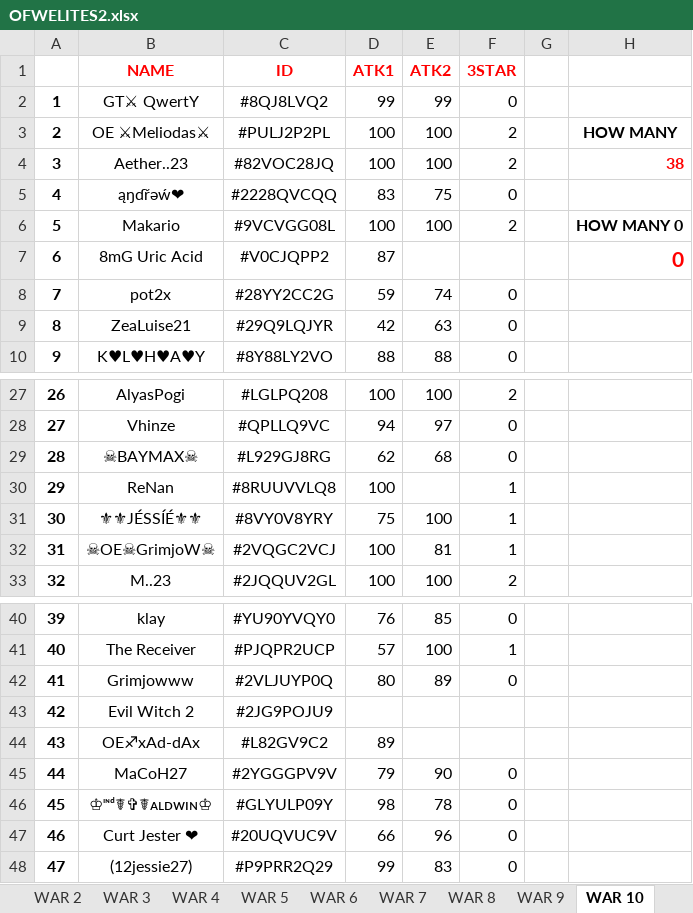
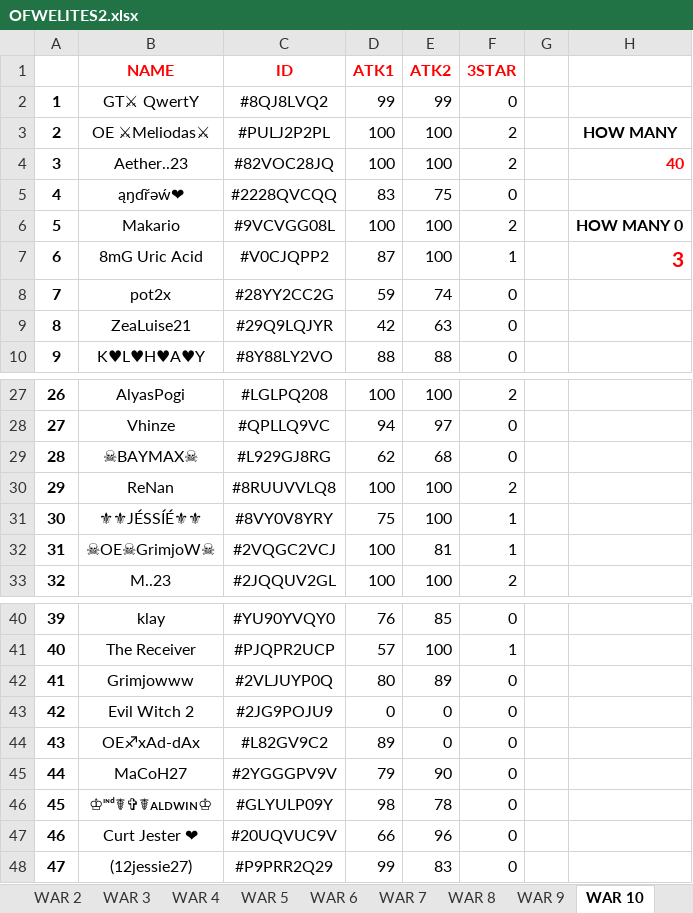
Before and after one commit to xDESTROYERGAMINGx/testing2, an Excel workbook: Cards/OFWELITES2.xlsx, sheet WAR 10, drawn as a sheet; only a part is shown, gaps mark what is left out; values as stored, in another font and other column widths than the file's, no borders; the diff names each change by its address in the sheet, - before the commit and + after, or states it on an @@ line.

```diff
--- a/Cards/OFWELITES2.xlsx (sheet WAR 10)
+++ b/Cards/OFWELITES2.xlsx (sheet WAR 10)
-H4: 38
+H4: 40
-E7 (ATK2): (empty)
+E7 (ATK2): 100
-F7 (3STAR): (empty)
+F7 (3STAR): 1
-H7: 0
+H7: 3
-E30 (ATK2): (empty)
+E30 (ATK2): 100
-F30 (3STAR): 1
+F30 (3STAR): 2
-D43 (ATK1): (empty)
+D43 (ATK1): 0
-E43:E44 (ATK2): (empty)
+E43:E44 (ATK2): 0
-F43:F44 (3STAR): (empty)
+F43:F44 (3STAR): 0
```
Also changed, not shown: sheet STATS, 3 other files.
